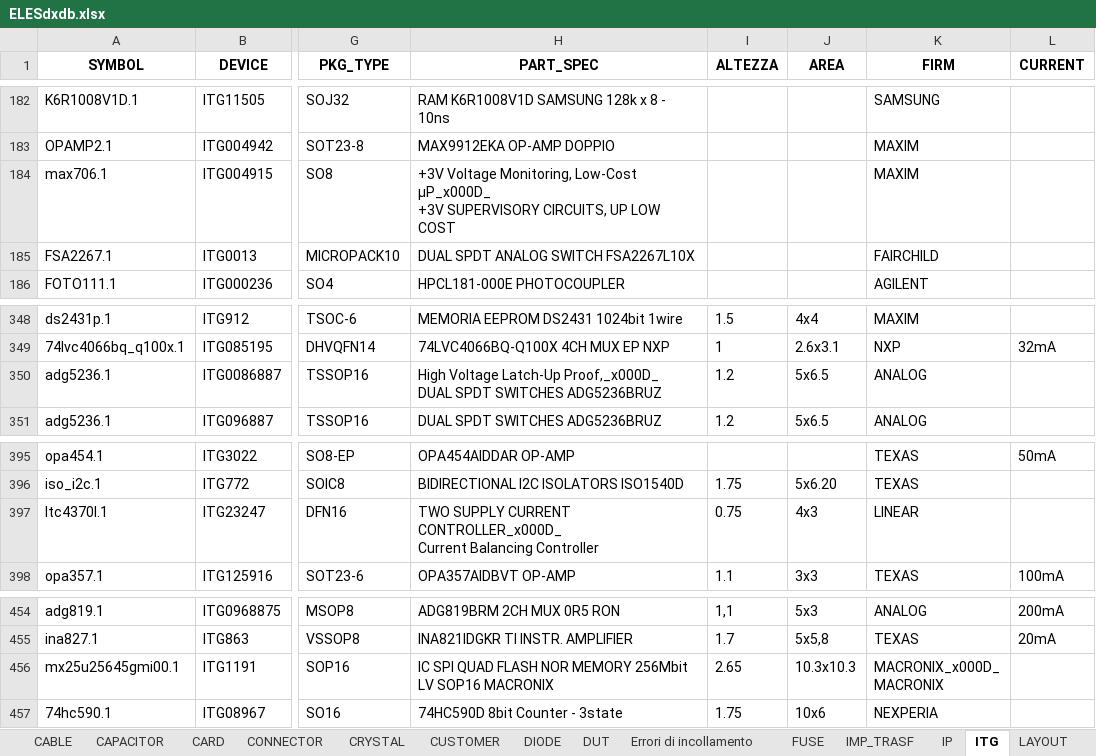
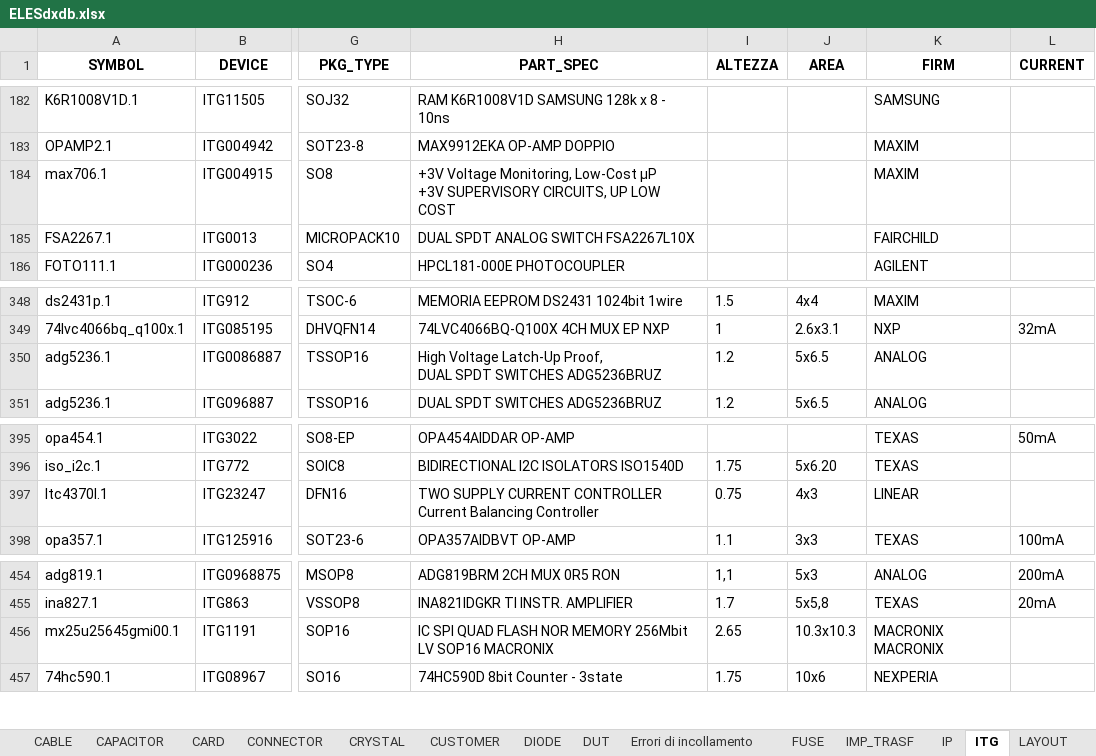
Before and after one commit to cggazca/EDM-Library-Cleanser-Wizard, an Excel workbook: ELESdxdb.xlsx, sheet ITG, drawn as a sheet; only a part is shown, gaps mark what is left out; values as stored, in another font and other column widths than the file's, no borders; ↵ is a line break in a cell; the diff names each change by its address in the sheet, - before the commit and + after, or states it on an @@ line.

```diff
--- a/ELESdxdb.xlsx (sheet ITG)
+++ b/ELESdxdb.xlsx (sheet ITG)
-H184 (PART_SPEC): …Monitoring, Low-Cost μP_x000D_ ↵ +3V SUPERVISORY…
+H184 (PART_SPEC): …Monitoring, Low-Cost μP ↵ +3V SUPERVISORY…
-H350 (PART_SPEC): …Voltage Latch-Up Proof,_x000D_ ↵ DUAL SPDT…
+H350 (PART_SPEC): …Voltage Latch-Up Proof, ↵ DUAL SPDT…
-H397 (PART_SPEC): …SUPPLY CURRENT CONTROLLER_x000D_ ↵ Current Balancing…
+H397 (PART_SPEC): …SUPPLY CURRENT CONTROLLER ↵ Current Balancing…
-K456 (FIRM): MACRONIX_x000D_ ↵ MACRONIX
+K456 (FIRM): MACRONIX ↵ MACRONIX
```
Also changed, not shown: sheet DUT, sheet RELAY, sheet RESISTOR, sheet Serie74, sheet CARD, sheet CUSTOMER, 2 more sheets, other sheet tabs, 3 other files.
